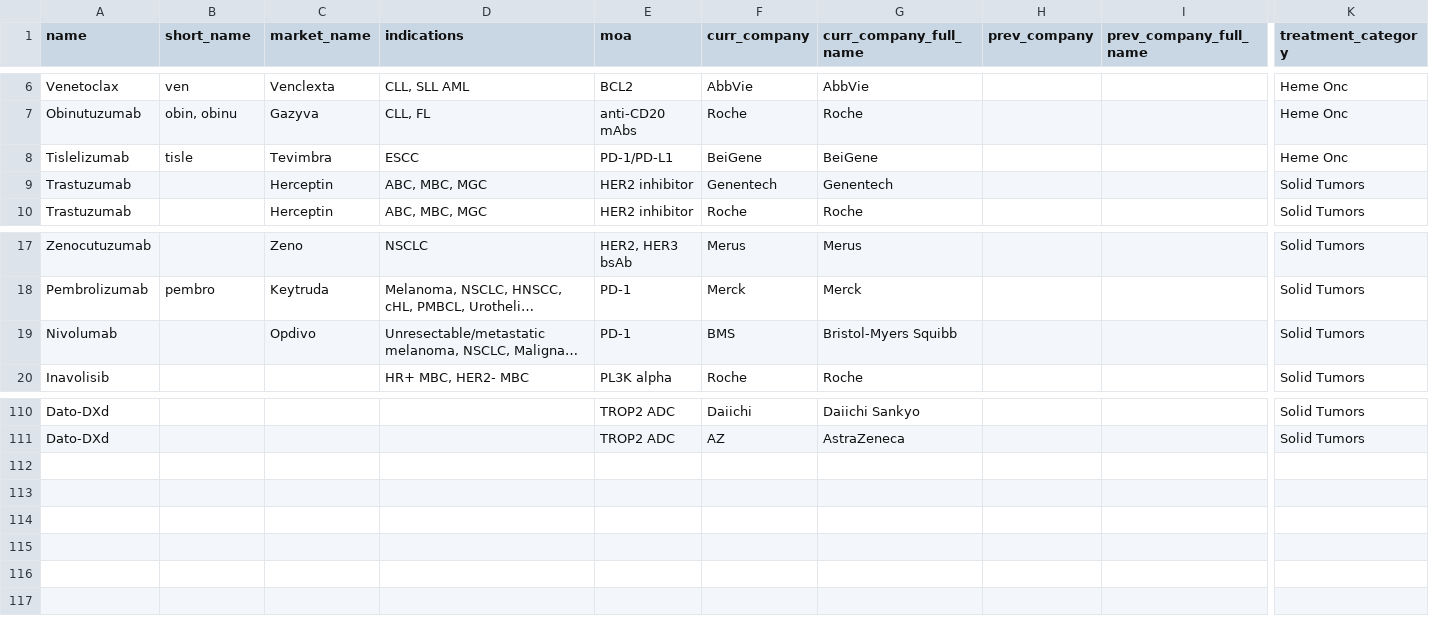
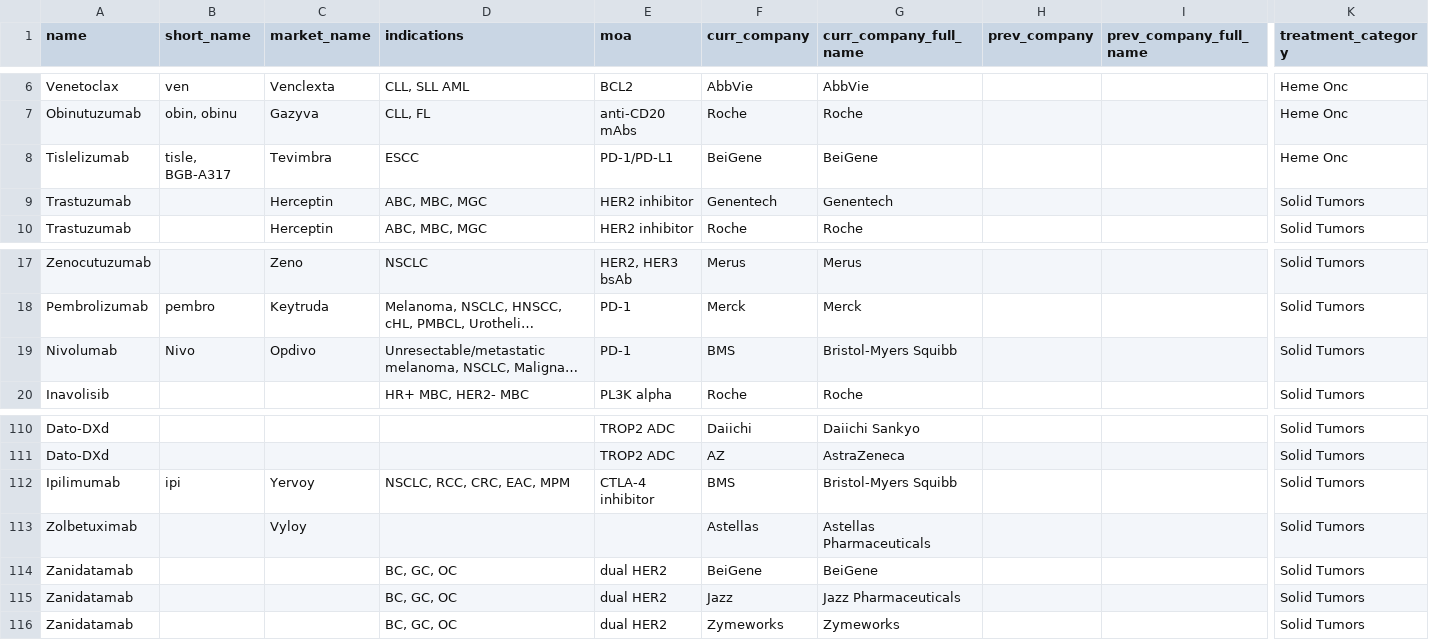
Before and after one commit to tushar-beghou/Graph-DB, a CSV file: drug_csv_0828.csv, drawn as a sheet; only a part is shown, gaps mark what is left out; long unchanged cells end in …; rows hold the shown columns only; the diff names each change by its address in the sheet, - before the commit and + after, or states it on an @@ line.

```diff
--- a/drug_csv_0828.csv
+++ b/drug_csv_0828.csv
-B8 (short_name): tisle
+B8 (short_name): tisle, BGB-A317
-B19 (short_name): (empty)
+B19 (short_name): Nivo
+row 112: Ipilimumab | ipi | Yervoy | NSCLC, RCC, CRC, EAC, MPM | CTLA-4 inhibitor | BMS | Bristol-Myers Squibb |  |  | Solid Tumors
+row 113: Zolbetuximab |  | Vyloy |  |  | Astellas | Astellas Pharmaceuticals |  |  | Solid Tumors
+row 114: Zanidatamab |  |  | BC, GC, OC | dual HER2 | BeiGene | BeiGene |  |  | Solid Tumors
+row 115: Zanidatamab |  |  | BC, GC, OC | dual HER2 | Jazz | Jazz Pharmaceuticals |  |  | Solid Tumors
+row 116: Zanidatamab |  |  | BC, GC, OC | dual HER2 | Zymeworks | Zymeworks |  |  | Solid Tumors
```
Also changed, not shown: trial_csv_0829.csv.
